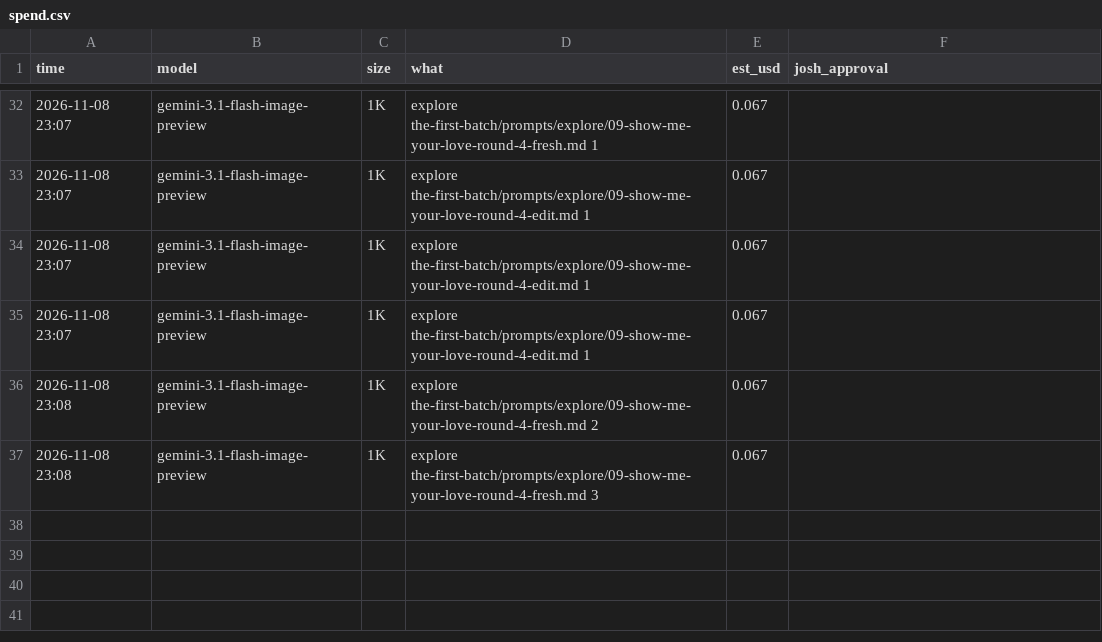
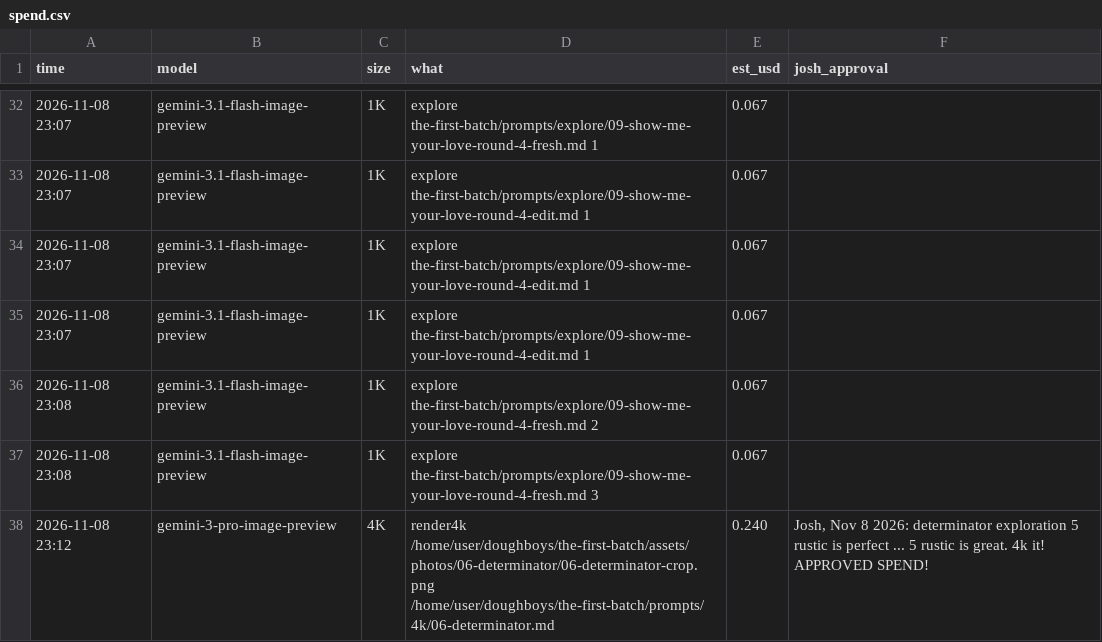
Before and after one commit to foundingadmin/doughboys, a CSV file: the-first-batch/spend.csv, drawn as a sheet; only a part is shown, gaps mark what is left out.

```diff
--- a/the-first-batch/spend.csv
+++ b/the-first-batch/spend.csv
@@ -37 +37,2 @@ time,model,size,what,est_usd,josh_approval
 2026-11-08 23:08,gemini-3.1-flash-image-preview,1K,"explore the-first-batch/prompts/explore/09-show-me-your-love-round-4-fresh.md 3",0.067,""
+2026-11-08 23:12,gemini-3-pro-image-preview,4K,"render4k /home/user/doughboys/the-first-batch/assets/photos/06-determinator/06-determinator-crop.png /home/user/doughboys/the-first-batch/prompts/4k/06-determinator.md",0.240,"Josh, Nov 8 2026: determinator exploration 5 rustic is perfect ... 5 rustic is great. 4k it! APPROVED SPEND!"
```
Also changed, not shown: 9 other files.
